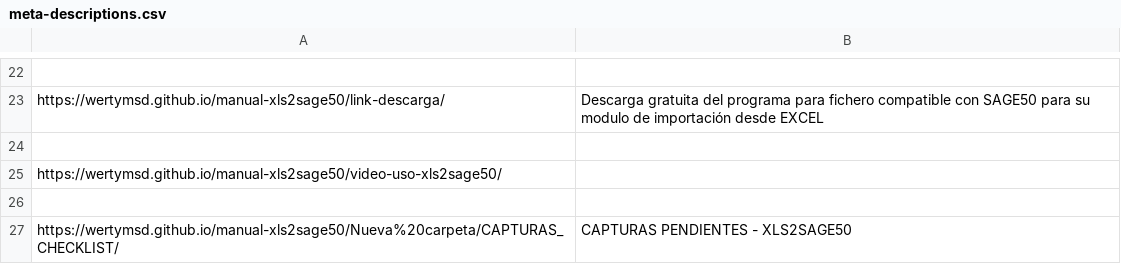
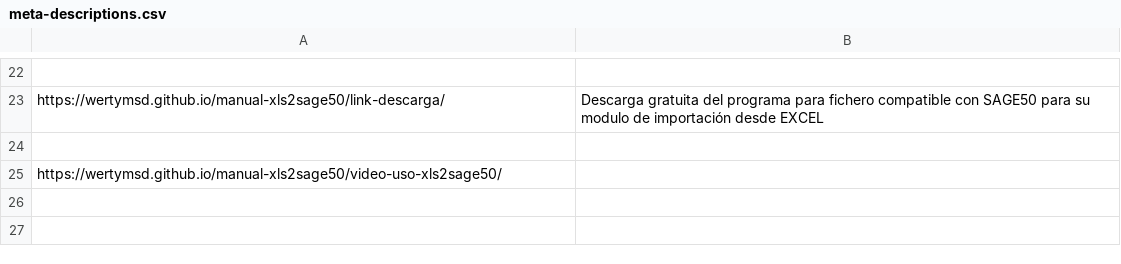
Before and after one commit to wertyMSD/manual-xls2sage50, a CSV file: meta-descriptions.csv, drawn as a sheet; only a part is shown, gaps mark what is left out; the diff names each change by its address in the sheet, - before the commit and + after, or states it on an @@ line.

```diff
--- a/meta-descriptions.csv
+++ b/meta-descriptions.csv
-row 26: (empty)
-row 27: https://wertymsd.github.io/manual-xls2sage50/Nueva%20carpeta/CAPTURAS_CHECKLIST/ | CAPTURAS PENDIENTES - XLS2SAGE50
```
Also changed, not shown: 4 other files.
